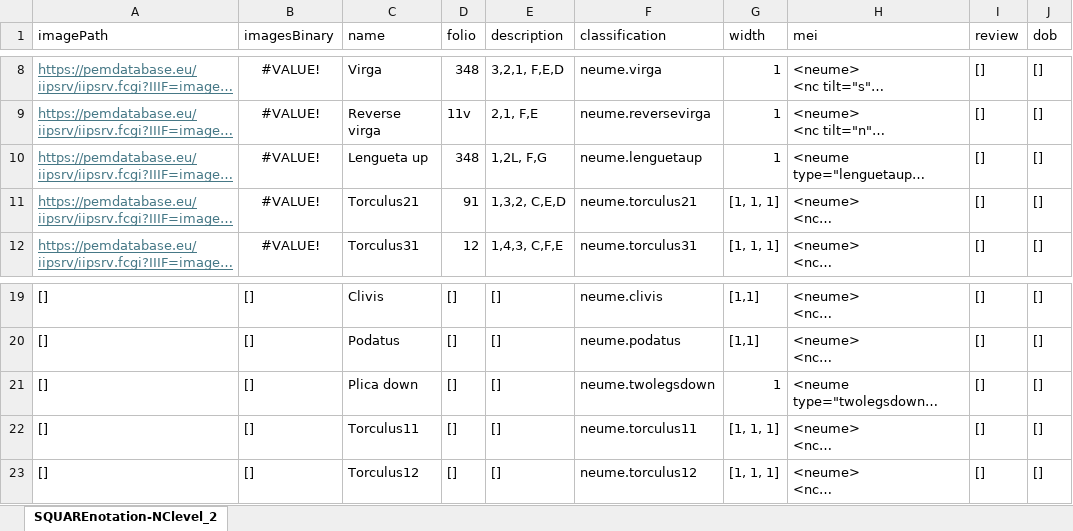
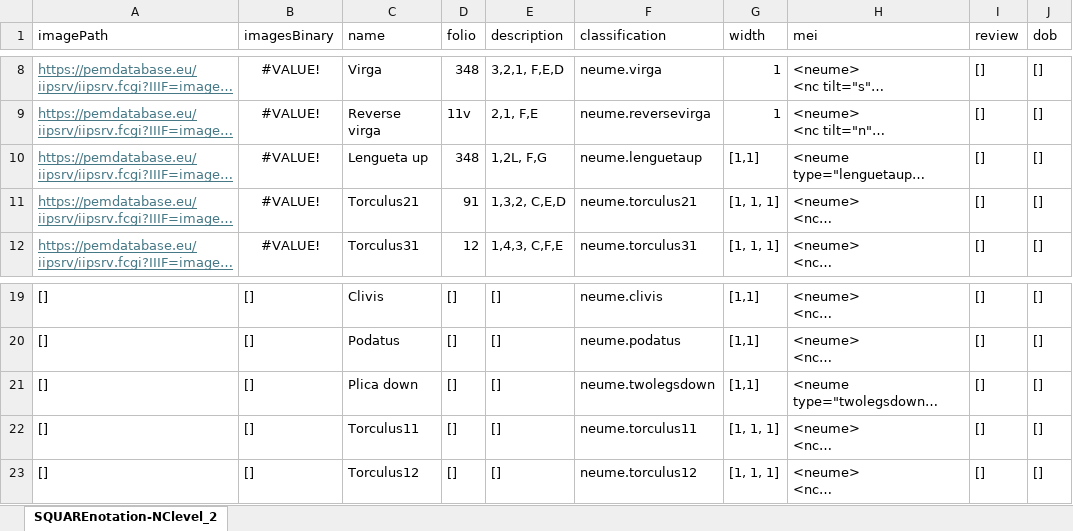
Before and after one commit to ECHOES-from-the-Past/OMR_Portuguese_Sources, an Excel workbook: resources/4_mei_encoding/SQUAREnotation-NClevel.xlsx, sheet SQUAREnotation-NClevel_2, drawn as a sheet; only a part is shown, gaps mark what is left out; long unchanged cells end in …; values as stored, in another font and other column widths than the file's, no borders; the diff names each change by its address in the sheet, - before the commit and + after, or states it on an @@ line.

Commit message:
Fix repeated notes (twolegsdown and lenguetaup) width

```diff
--- a/resources/4_mei_encoding/SQUAREnotation-NClevel.xlsx (sheet SQUAREnotation-NClevel_2)
+++ b/resources/4_mei_encoding/SQUAREnotation-NClevel.xlsx (sheet SQUAREnotation-NClevel_2)
-G10 (width): 1
+G10 (width): [1,1]
-G21 (width): 1
+G21 (width): [1,1]
```
Also changed, not shown: 1 other file.
